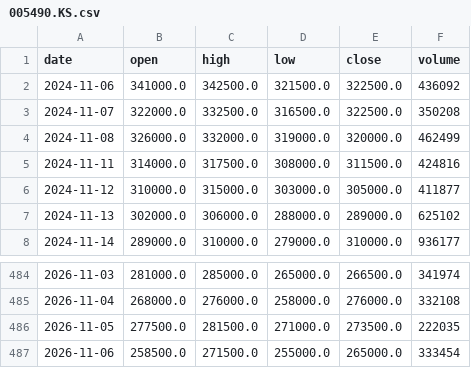
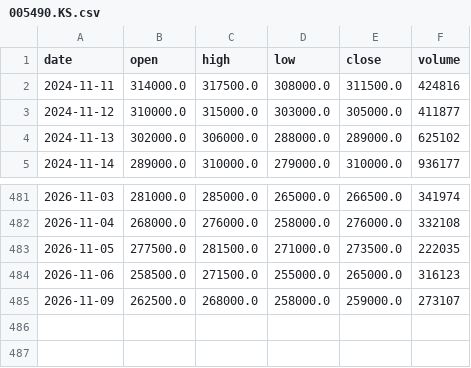
Before and after one commit to graceyjjoo/market-data, a CSV file: market/signals/bars/005490.KS.csv, drawn as a sheet; only a part is shown, gaps mark what is left out.

```diff
--- a/market/signals/bars/005490.KS.csv
+++ b/market/signals/bars/005490.KS.csv
@@ -1,5 +1,2 @@
 date,open,high,low,close,volume
-2024-11-06,341000.0,342500.0,321500.0,322500.0,436092
-2024-11-07,322000.0,332500.0,316500.0,322500.0,350208
-2024-11-08,326000.0,332000.0,319000.0,320000.0,462499
 2024-11-11,314000.0,317500.0,308000.0,311500.0,424816
@@ -486,2 +483,3 @@ date,open,high,low,close,volume
 2026-11-05,277500.0,281500.0,271000.0,273500.0,222035
-2026-11-06,258500.0,271500.0,255000.0,265000.0,333454
+2026-11-06,258500.0,271500.0,255000.0,265000.0,316123
+2026-11-09,262500.0,268000.0,258000.0,259000.0,273107
```
Also changed, not shown: market/signals/bars/005380.KS.csv, market/signals/bars/009150.KS.csv, 25 other files.
